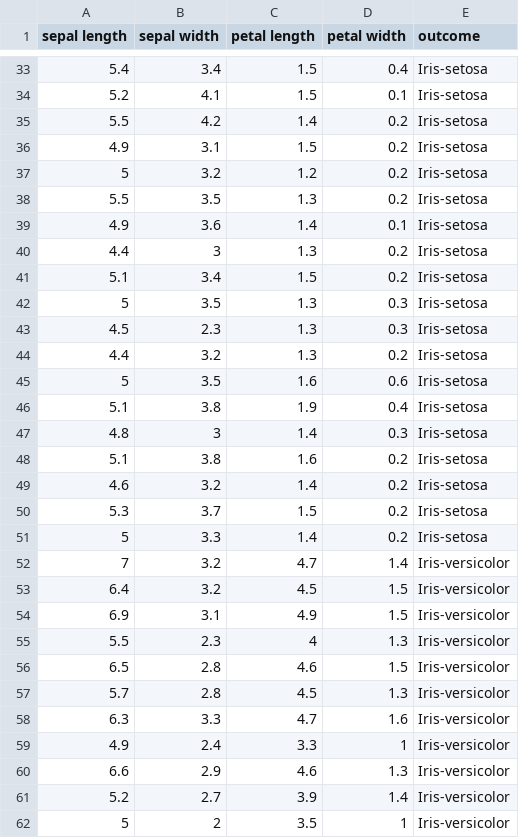
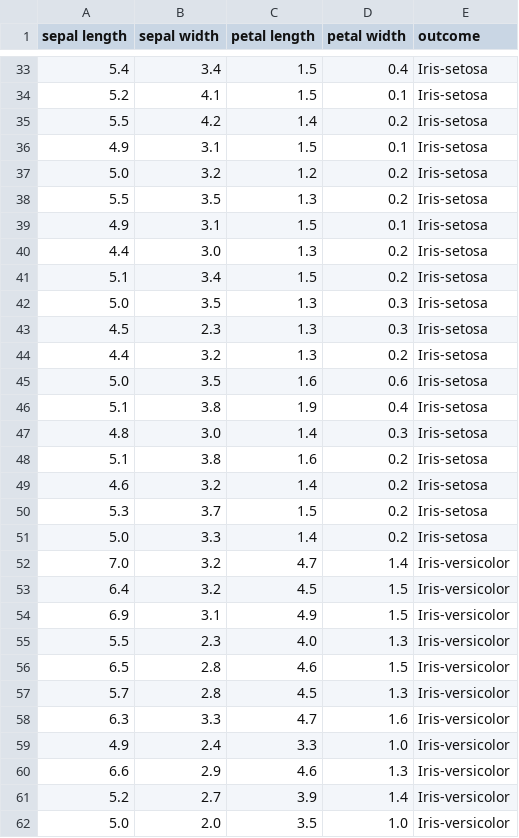
Before and after one commit to marmot0814/2018-ML, a CSV file: HW1/iris/data.csv, drawn as a sheet; only a part is shown, gaps mark what is left out; the diff covers the shown part only.

Commit message:
grab_data.py

```diff
--- a/HW1/iris/data.csv
+++ b/HW1/iris/data.csv
@@ -35,14 +35,14 @@ sepal length,sepal width,petal length,petal width,outcome
 5.5,4.2,1.4,0.2,Iris-setosa
-4.9,3.1,1.5,0.2,Iris-setosa
-5,3.2,1.2,0.2,Iris-setosa
+4.9,3.1,1.5,0.1,Iris-setosa
+5.0,3.2,1.2,0.2,Iris-setosa
 5.5,3.5,1.3,0.2,Iris-setosa
-4.9,3.6,1.4,0.1,Iris-setosa
-4.4,3,1.3,0.2,Iris-setosa
+4.9,3.1,1.5,0.1,Iris-setosa
+4.4,3.0,1.3,0.2,Iris-setosa
 5.1,3.4,1.5,0.2,Iris-setosa
-5,3.5,1.3,0.3,Iris-setosa
+5.0,3.5,1.3,0.3,Iris-setosa
 4.5,2.3,1.3,0.3,Iris-setosa
 4.4,3.2,1.3,0.2,Iris-setosa
-5,3.5,1.6,0.6,Iris-setosa
+5.0,3.5,1.6,0.6,Iris-setosa
 5.1,3.8,1.9,0.4,Iris-setosa
-4.8,3,1.4,0.3,Iris-setosa
+4.8,3.0,1.4,0.3,Iris-setosa
 5.1,3.8,1.6,0.2,Iris-setosa
@@ -50,7 +50,7 @@ sepal length,sepal width,petal length,petal width,outcome
 5.3,3.7,1.5,0.2,Iris-setosa
-5,3.3,1.4,0.2,Iris-setosa
-7,3.2,4.7,1.4,Iris-versicolor
+5.0,3.3,1.4,0.2,Iris-setosa
+7.0,3.2,4.7,1.4,Iris-versicolor
 6.4,3.2,4.5,1.5,Iris-versicolor
 6.9,3.1,4.9,1.5,Iris-versicolor
-5.5,2.3,4,1.3,Iris-versicolor
+5.5,2.3,4.0,1.3,Iris-versicolor
 6.5,2.8,4.6,1.5,Iris-versicolor
@@ -58,5 +58,5 @@ sepal length,sepal width,petal length,petal width,outcome
 6.3,3.3,4.7,1.6,Iris-versicolor
-4.9,2.4,3.3,1,Iris-versicolor
+4.9,2.4,3.3,1.0,Iris-versicolor
 6.6,2.9,4.6,1.3,Iris-versicolor
 5.2,2.7,3.9,1.4,Iris-versicolor
-5,2,3.5,1,Iris-versicolor
+5.0,2.0,3.5,1.0,Iris-versicolor
```
Also changed, not shown: 1 added row, 1 removed row and 56 edited cells elsewhere in this file, 1 other file.
